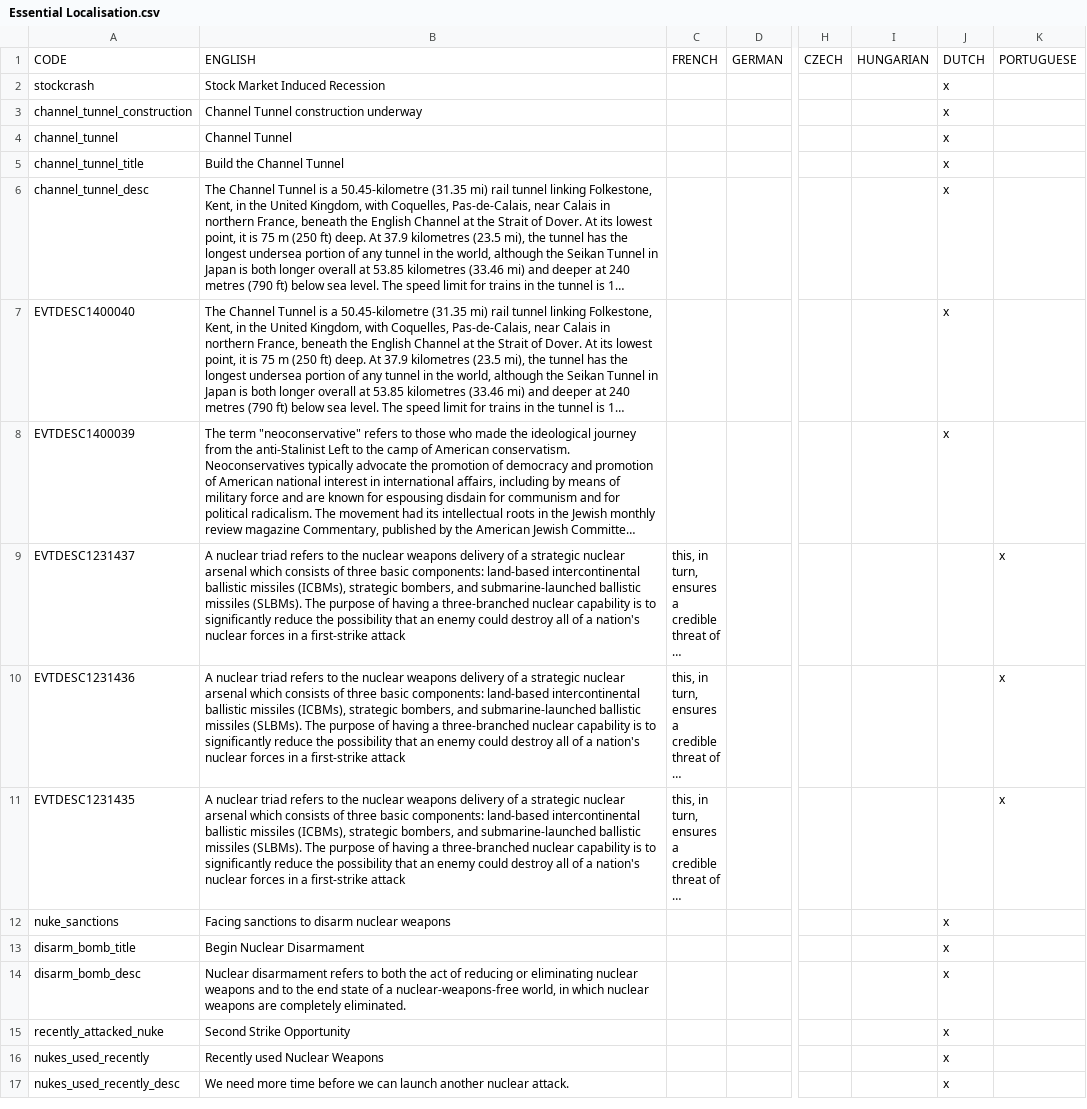
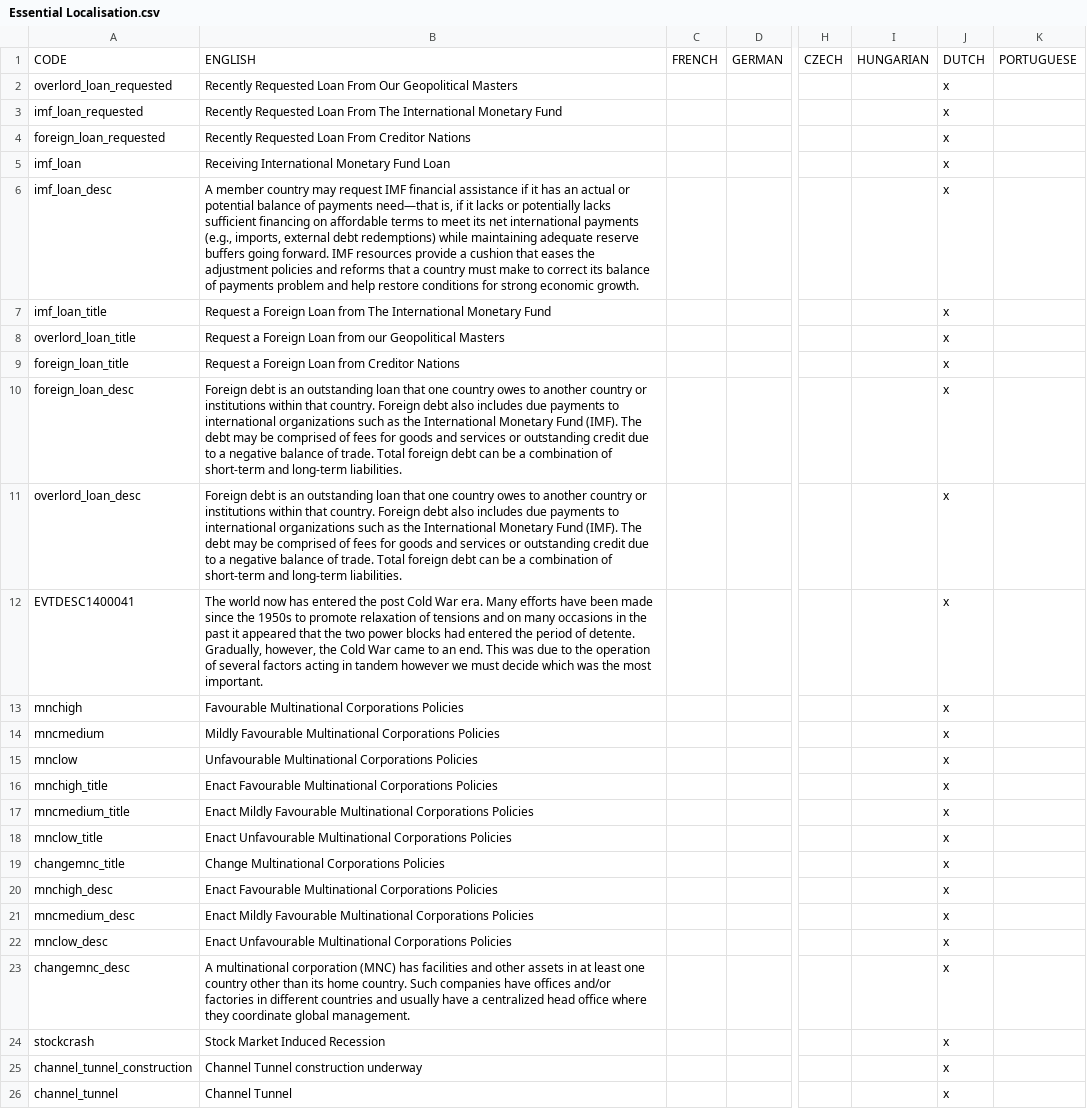
Before and after one commit to settintotrieste/Victoria-2-NWO-Cold-War-Enhancement-Mod, a CSV file: NWO/localisation/Essential Localisation.csv, drawn as a sheet; only a part is shown, gaps mark what is left out; the shorter side is filled out with more unchanged rows; long unchanged cells end in …; rows hold the shown columns only; the diff names each change by its address in the sheet, - before the commit and + after, or states it on an @@ line.

Commit message:
IMF vs Foreign Loans, MNC policies, Nuclear Disarmament for Rogue States, Islamic National Value corrections, small tweaks
A relatively small update with 2 new features

```diff
--- a/NWO/localisation/Essential Localisation.csv
+++ b/NWO/localisation/Essential Localisation.csv
+row 2: overlord_loan_requested | Recently Requested Loan From Our Geopolitical Masters |  |  |  |  | x
+row 3: imf_loan_requested | Recently Requested Loan From The International Monetary Fund |  |  |  |  | x
+row 4: foreign_loan_requested | Recently Requested Loan From Creditor Nations |  |  |  |  | x
+row 5: imf_loan | Receiving International Monetary Fund Loan |  |  |  |  | x
+row 6: imf_loan_desc | A member country may request IMF financial assistance if it has an actual or potential balance of payments need—that is, if it lacks or potentially lacks sufficient financing on affordable terms to meet its net international payments (e.g., imports, external debt redemptions) while maintaining adequate reserve buffers going forward. IMF resources provide a cushion that eases the adjustment policies and reforms that a country must make to correct its balance of payments problem and help restore conditions for strong economic growth. |  |  |  |  | x
+row 7: imf_loan_title | Request a Foreign Loan from The International Monetary Fund |  |  |  |  | x
+row 8: overlord_loan_title | Request a Foreign Loan from our Geopolitical Masters |  |  |  |  | x
+row 9: foreign_loan_title | Request a Foreign Loan from Creditor Nations |  |  |  |  | x
+row 10: foreign_loan_desc | Foreign debt is an outstanding loan that one country owes to another country or institutions within that country. Foreign debt also includes due payments to international organizations such as the International Monetary Fund (IMF). The debt may be comprised of fees for goods and services or outstanding credit due to a negative balance of trade. Total foreign debt can be a combination of short-term and long-term liabilities. |  |  |  |  | x
+row 11: overlord_loan_desc | Foreign debt is an outstanding loan that one country owes to another country or institutions within that country. Foreign debt also includes due payments to international organizations such as the International Monetary Fund (IMF). The debt may be comprised of fees for goods and services or outstanding credit due to a negative balance of trade. Total foreign debt can be a combination of short-term and long-term liabilities. |  |  |  |  | x
+row 12: EVTDESC1400041 | The world now has entered the post Cold War era. Many efforts have been made since the 1950s to promote relaxation of tensions and on many occasions in the past it appeared that the two power blocks had entered the period of detente. Gradually, however, the Cold War came to an end. This was due to the operation of several factors acting in tandem however we must decide which was the most important. |  |  |  |  | x
+row 13: mnchigh | Favourable Multinational Corporations Policies |  |  |  |  | x
+row 14: mncmedium | Mildly Favourable Multinational Corporations Policies |  |  |  |  | x
+row 15: mnclow | Unfavourable Multinational Corporations Policies |  |  |  |  | x
+row 16: mnchigh_title | Enact Favourable Multinational Corporations Policies |  |  |  |  | x
+row 17: mncmedium_title | Enact Mildly Favourable Multinational Corporations Policies |  |  |  |  | x
+row 18: mnclow_title | Enact Unfavourable Multinational Corporations Policies |  |  |  |  | x
+row 19: changemnc_title | Change Multinational Corporations Policies |  |  |  |  | x
+row 20: mnchigh_desc | Enact Favourable Multinational Corporations Policies |  |  |  |  | x
+row 21: mncmedium_desc | Enact Mildly Favourable Multinational Corporations Policies |  |  |  |  | x
+row 22: mnclow_desc | Enact Unfavourable Multinational Corporations Policies |  |  |  |  | x
+row 23: changemnc_desc | A multinational corporation (MNC) has facilities and other assets in at least one country other than its home country. Such companies have offices and/or factories in different countries and usually have a centralized head office where they coordinate global management. |  |  |  |  | x
```
Also changed, not shown: 27 other files.
